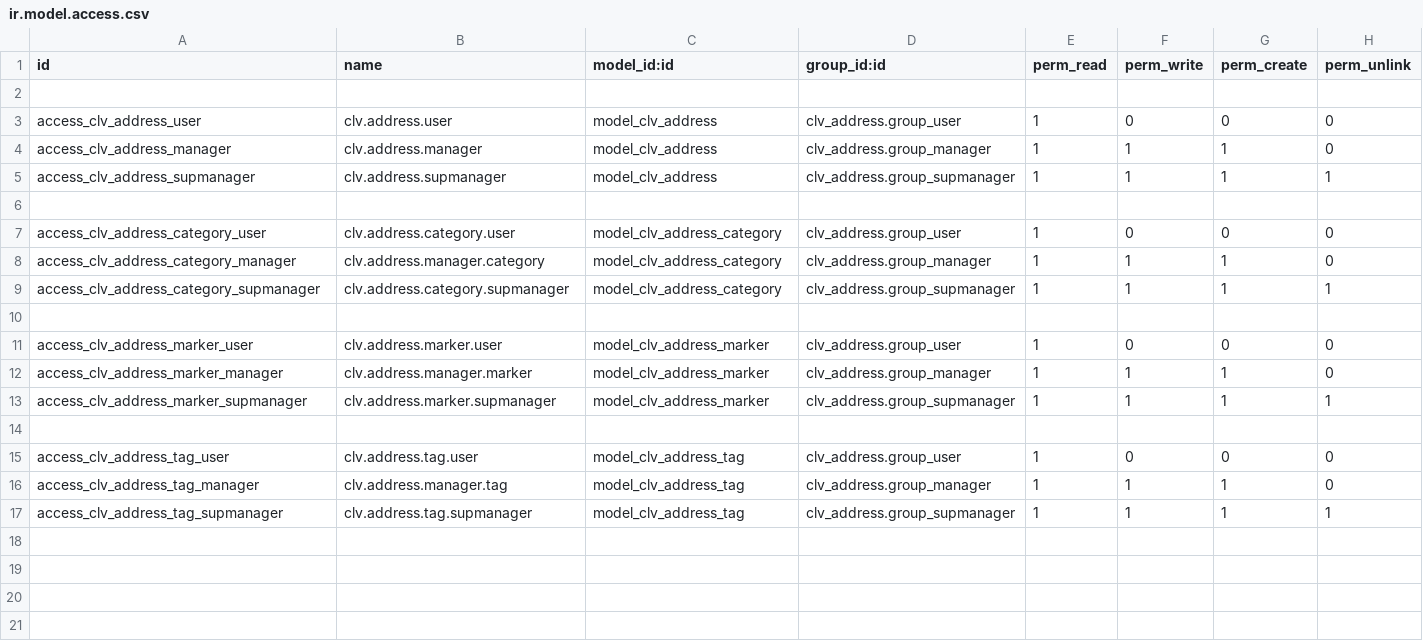
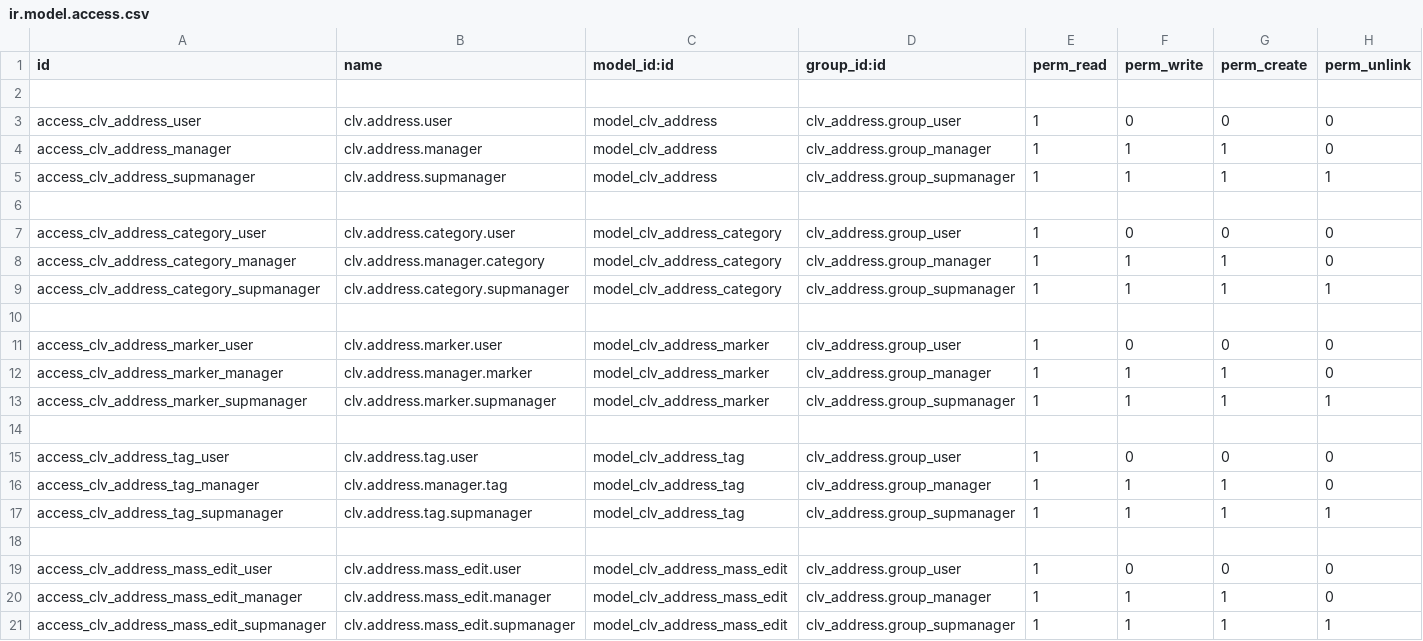
Before and after one commit to CLVsol/clvsol_odoo_addons, a CSV file: clv_address/security/ir.model.access.csv, drawn as a sheet; the diff names each change by its address in the sheet, - before the commit and + after, or states it on an @@ line.

Commit message:
[REF] clv_address

```diff
--- a/clv_address/security/ir.model.access.csv
+++ b/clv_address/security/ir.model.access.csv
+row 18: (empty)
+row 19: access_clv_address_mass_edit_user | clv.address.mass_edit.user | model_clv_address_mass_edit | clv_address.group_user | 1 | 0 | 0 | 0
+row 20: access_clv_address_mass_edit_manager | clv.address.mass_edit.manager | model_clv_address_mass_edit | clv_address.group_manager | 1 | 1 | 1 | 0
+row 21: access_clv_address_mass_edit_supmanager | clv.address.mass_edit.supmanager | model_clv_address_mass_edit | clv_address.group_supmanager | 1 | 1 | 1 | 1
```
Also changed, not shown: 4 other files.
